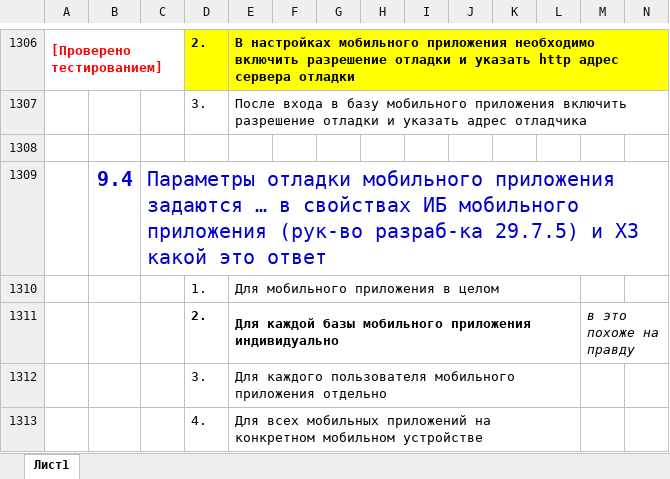
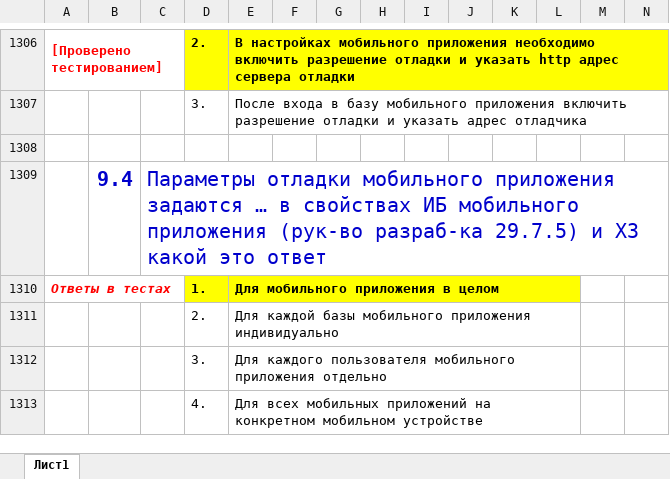
Before and after one commit to ivankoff/1c-admin-exam-prep, an Excel workbook: Q&A.xlsx, sheet Лист1, drawn as a sheet; only a part is shown, gaps mark what is left out; values as stored, in another font and other column widths than the file's, no borders; the diff names each change by its address in the sheet, - before the commit and + after, or states it on an @@ line.

Commit message:
Corrected answers in ch.09

```diff
--- a/Q&A.xlsx (sheet Лист1)
+++ b/Q&A.xlsx (sheet Лист1)
-A1310: (empty)
+A1310: Ответы в тестах
+A1310:C1310 merged
-D1310:L1310 fill: none
+D1310:L1310 fill: #FFFF00
-D1310:E1310 bold: off
+D1310:E1310 bold: on
-D1311:E1311 bold: on
+D1311:E1311 bold: off
-M1311: в это похоже на правду
+M1311: (empty)
-M1311:T1311 merged
```
